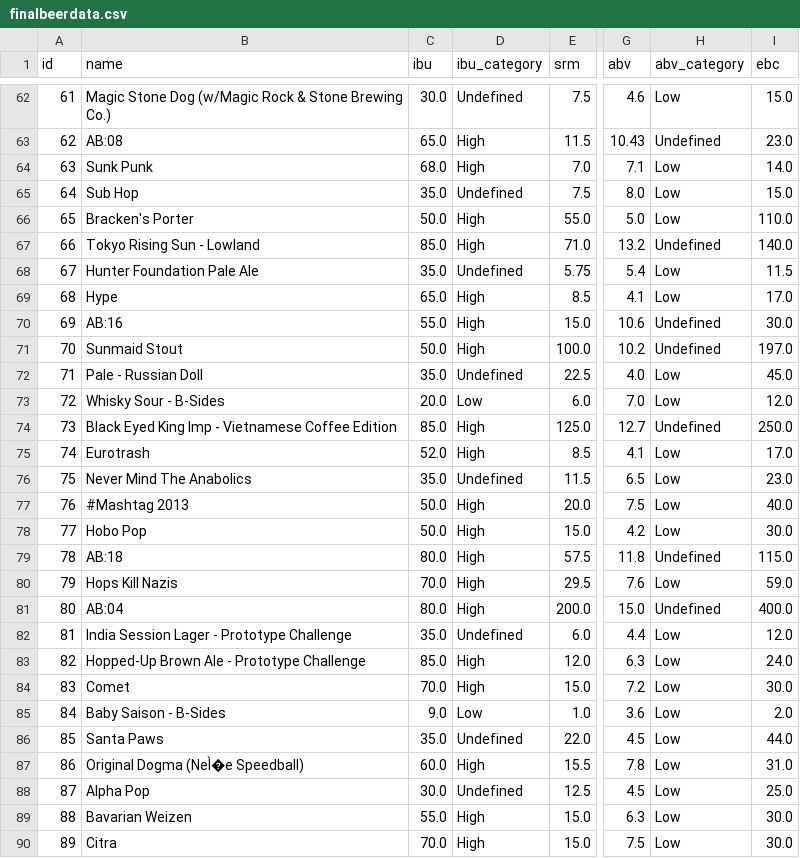
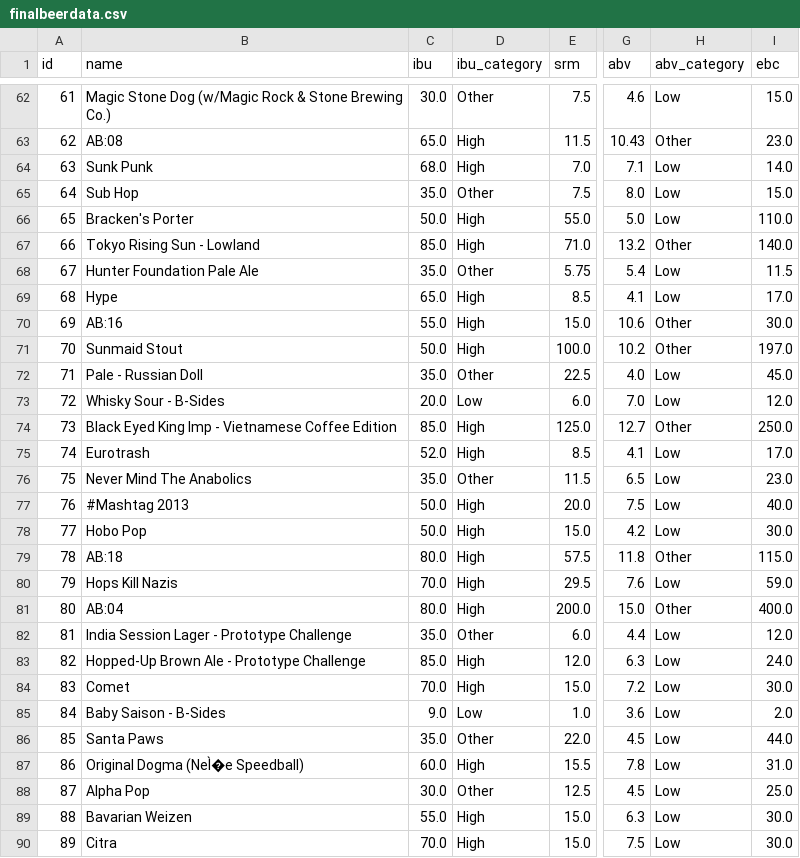
Before and after one commit to Gabriela5068/Beer_Project, a CSV file: Beer/finalbeerdata.csv, drawn as a sheet; only a part is shown, gaps mark what is left out; the diff covers the shown part only; the diff names each change by its address in the sheet, - before the commit and + after, or states it on an @@ line.

```diff
--- a/Beer/finalbeerdata.csv
+++ b/Beer/finalbeerdata.csv
-D62 (ibu_category): Undefined
+D62 (ibu_category): Other
-H63 (abv_category): Undefined
+H63 (abv_category): Other
-D65 (ibu_category): Undefined
+D65 (ibu_category): Other
-H67 (abv_category): Undefined
+H67 (abv_category): Other
-D68 (ibu_category): Undefined
+D68 (ibu_category): Other
-H70:H71 (abv_category): Undefined
+H70:H71 (abv_category): Other
-D72 (ibu_category): Undefined
+D72 (ibu_category): Other
-H74 (abv_category): Undefined
+H74 (abv_category): Other
-D76 (ibu_category): Undefined
+D76 (ibu_category): Other
-H79 (abv_category): Undefined
+H79 (abv_category): Other
-H81 (abv_category): Undefined
+H81 (abv_category): Other
-D82 (ibu_category): Undefined
+D82 (ibu_category): Other
-D86 (ibu_category): Undefined
+D86 (ibu_category): Other
-D88 (ibu_category): Undefined
+D88 (ibu_category): Other
```
Also changed, not shown: 116 edited cells elsewhere in this file, 1 other file.
